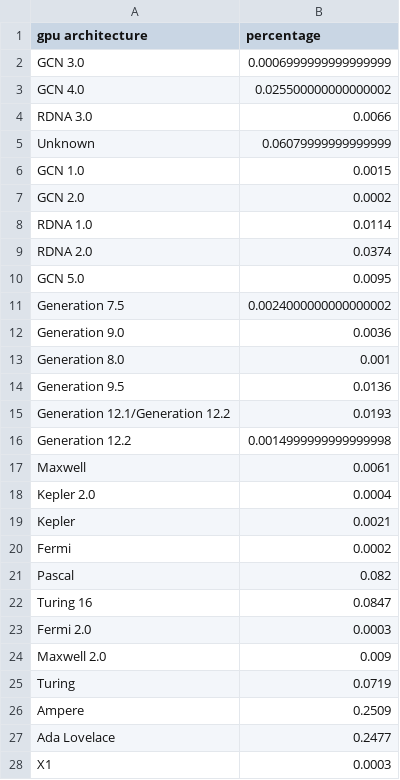
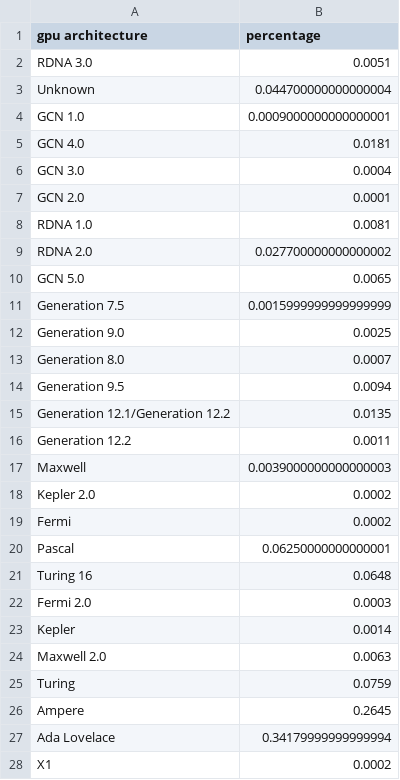
Before and after one commit to Devaniti/SteamHWSurveyGPUArchStats, a CSV file: arch_stats_dx12_latest.csv, drawn as a sheet.

```diff
--- a/arch_stats_dx12_latest.csv
+++ b/arch_stats_dx12_latest.csv
@@ -1,28 +1,28 @@
 gpu architecture,percentage
-GCN 3.0,0.0006999999999999999
-GCN 4.0,0.025500000000000002
-RDNA 3.0,0.0066
-Unknown,0.06079999999999999
-GCN 1.0,0.0015
-GCN 2.0,0.0002
-RDNA 1.0,0.0114
-RDNA 2.0,0.0374
-GCN 5.0,0.0095
-Generation 7.5,0.0024000000000000002
-Generation 9.0,0.0036
-Generation 8.0,0.001
-Generation 9.5,0.0136
-Generation 12.1/Generation 12.2,0.0193
-Generation 12.2,0.0014999999999999998
-Maxwell,0.0061
-Kepler 2.0,0.0004
-Kepler,0.0021
+RDNA 3.0,0.0051
+Unknown,0.044700000000000004
+GCN 1.0,0.0009000000000000001
+GCN 4.0,0.0181
+GCN 3.0,0.0004
+GCN 2.0,0.0001
+RDNA 1.0,0.0081
+RDNA 2.0,0.027700000000000002
+GCN 5.0,0.0065
+Generation 7.5,0.0015999999999999999
+Generation 9.0,0.0025
+Generation 8.0,0.0007
+Generation 9.5,0.0094
+Generation 12.1/Generation 12.2,0.0135
+Generation 12.2,0.0011
+Maxwell,0.0039000000000000003
+Kepler 2.0,0.0002
 Fermi,0.0002
-Pascal,0.082
-Turing 16,0.0847
+Pascal,0.06250000000000001
+Turing 16,0.0648
 Fermi 2.0,0.0003
-Maxwell 2.0,0.009
-Turing,0.0719
-Ampere,0.2509
-Ada Lovelace,0.2477
-X1,0.0003
+Kepler,0.0014
+Maxwell 2.0,0.0063
+Turing,0.0759
+Ampere,0.2645
+Ada Lovelace,0.34179999999999994
+X1,0.0002
```
Also changed, not shown: arch_stats.csv, arch_stats_dx12.csv, 1 other file.
